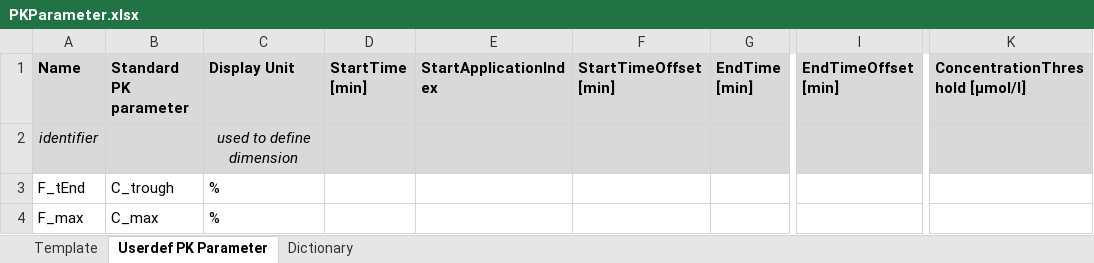
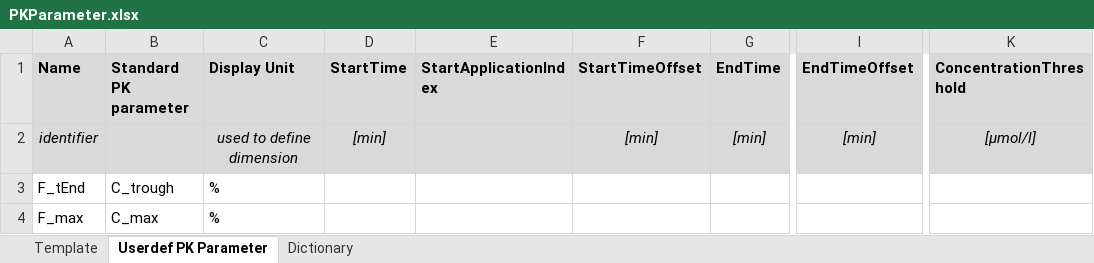
Before and after one commit to Open-Systems-Pharmacology/OSPSuite.ReportingFramework, an Excel workbook: inst/templates/PKParameter.xlsx, sheet Userdef PK Parameter, drawn as a sheet; only a part is shown, gaps mark what is left out; values as stored, in another font and other column widths than the file's, no borders; the diff names each change by its address in the sheet, - before the commit and + after, or states it on an @@ line.

Commit message:
Delet units from columnheader PKParameter.xlsx

```diff
--- a/inst/templates/PKParameter.xlsx (sheet Userdef PK Parameter)
+++ b/inst/templates/PKParameter.xlsx (sheet Userdef PK Parameter)
-D1: StartTime [min]
+D1: StartTime
-F1: StartTimeOffset [min]
+F1: StartTimeOffset
-G1: EndTime [min]
+G1: EndTime
-I1: EndTimeOffset [min]
+I1: EndTimeOffset
-K1: ConcentrationThreshold [µmol/l]
+K1: ConcentrationThreshold
-D2 (StartTime): (empty)
+D2 (StartTime): [min]
-F2 (StartTimeOffset): (empty)
+F2 (StartTimeOffset): [min]
-G2 (EndTime): (empty)
+G2 (EndTime): [min]
-I2 (EndTimeOffset): (empty)
+I2 (EndTimeOffset): [min]
-K2 (ConcentrationThreshold): (empty)
+K2 (ConcentrationThreshold): [µmol/l]
```
